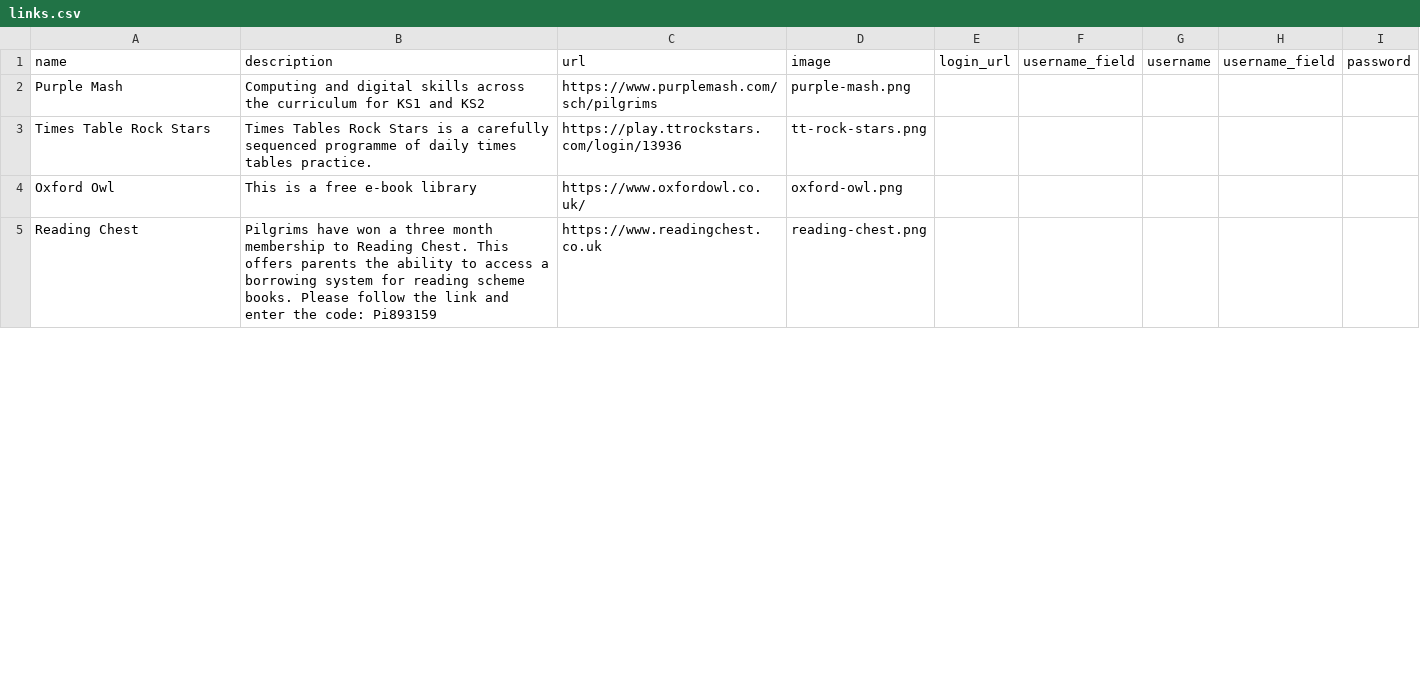
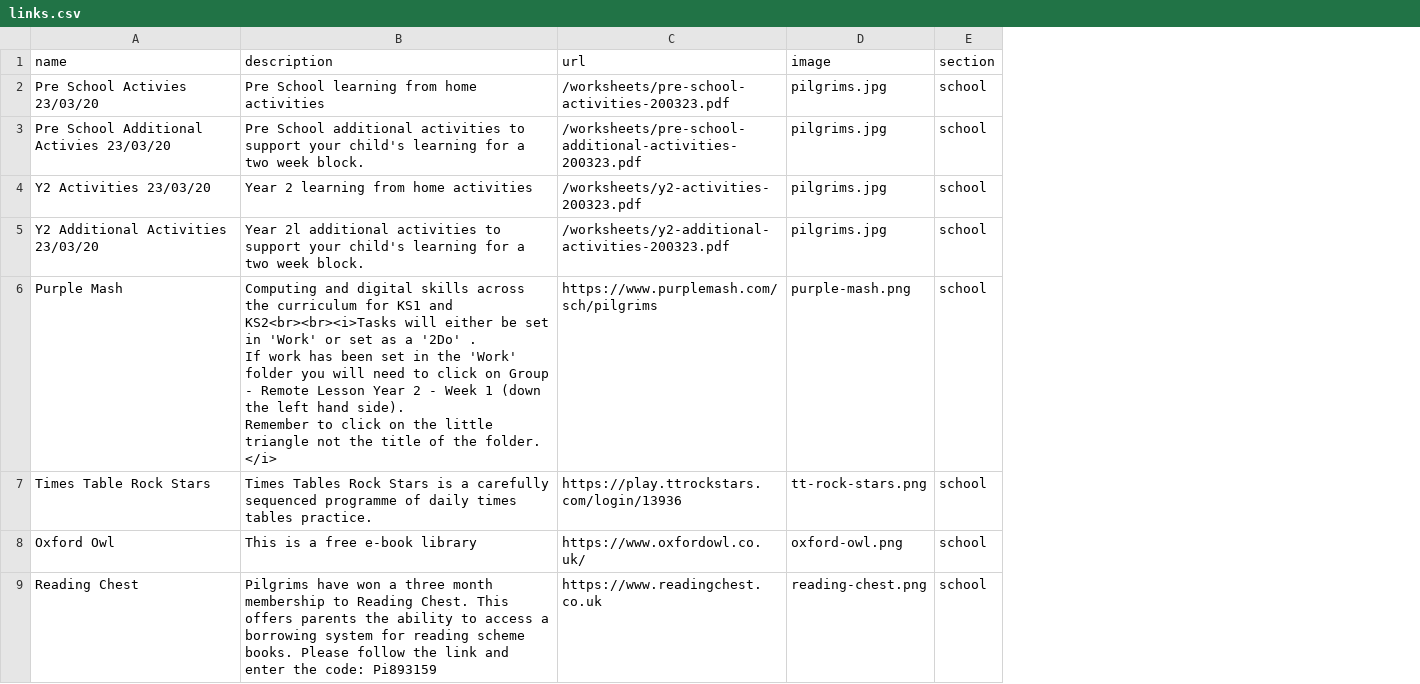
Before and after one commit to bgsparents/bgscalendar, a CSV file: _data/links.csv, drawn as a sheet; only a part is shown; removed rows and columns are numbered as before the commit, all else as after; ↵ is a line break in a cell; the diff names each change by its address in the sheet, - before the commit and + after, or states it on an @@ line.

```diff
--- a/_data/links.csv
+++ b/_data/links.csv
-column E (login_url), empty
-column F (username_field), empty
-column G (username), empty
-column H (username_field), empty
-column I (password), empty
+column E (section), rows 6-9: all school
+row 2: Pre School Activies 23/03/20 | Pre School learning from home activities | /worksheets/pre-school-activities-200323.pdf | pilgrims.jpg | school
+row 3: Pre School Additional Activies 23/03/20 | Pre School additional activities to support your child's learning for a two week block. | /worksheets/pre-school-additional-activities-200323.pdf | pilgrims.jpg | school
+row 4: Y2 Activities 23/03/20 | Year 2 learning from home activities | /worksheets/y2-activities-200323.pdf | pilgrims.jpg | school
+row 5: Y2 Additional Activities 23/03/20 | Year 2l additional activities to support your child's learning for a two week block. | /worksheets/y2-additional-activities-200323.pdf | pilgrims.jpg | school
-B6 (description): …KS1 and KS2
+B6 (description): …KS1 and KS2<br><br><i>Tasks will either be set in 'Work' or set as a '2Do' . ↵ If work has been set in the 'Work' folder you will need to click on Group - Remote Lesson Year 2 - Week 1 (down the left hand side). ↵ Remember to click on the little triangle not the title of the folder. </i>
```
Also changed, not shown: 13 other files.
